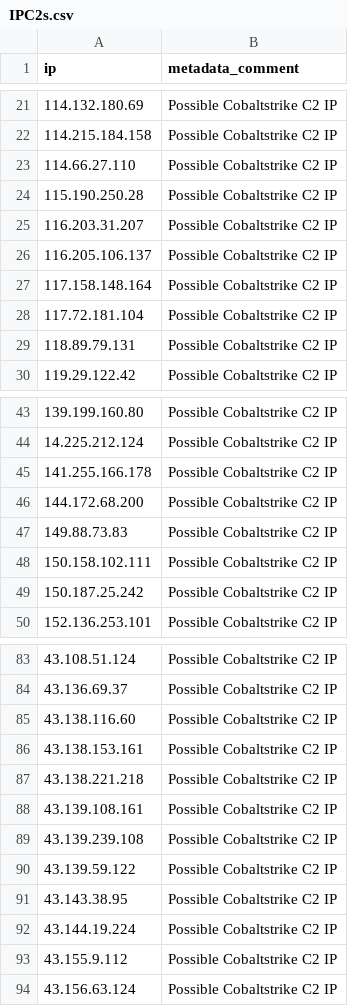
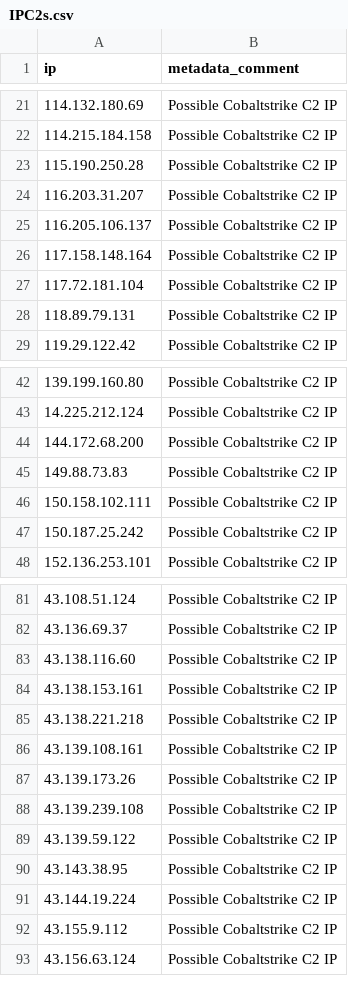
Before and after one commit to hamzajazib/awesome-lists, a CSV file: Lists/Domains/C2IntelFeed/IPC2s.csv, drawn as a sheet; only a part is shown, gaps mark what is left out; removed rows and columns are numbered as before the commit, all else as after; the diff names each change by its address in the sheet, - before the commit and + after, or states it on an @@ line.

```diff
--- a/Lists/Domains/C2IntelFeed/IPC2s.csv
+++ b/Lists/Domains/C2IntelFeed/IPC2s.csv
-row 23: 114.66.27.110 | Possible Cobaltstrike C2 IP
-row 45: 141.255.166.178 | Possible Cobaltstrike C2 IP
+row 87: 43.139.173.26 | Possible Cobaltstrike C2 IP
```
Also changed, not shown: Lists/Domains/C2IntelFeed/IPC2s-30day.csv, Lists/Domains/C2IntelFeed/IPPortC2s-30day.csv, 23 other files.
